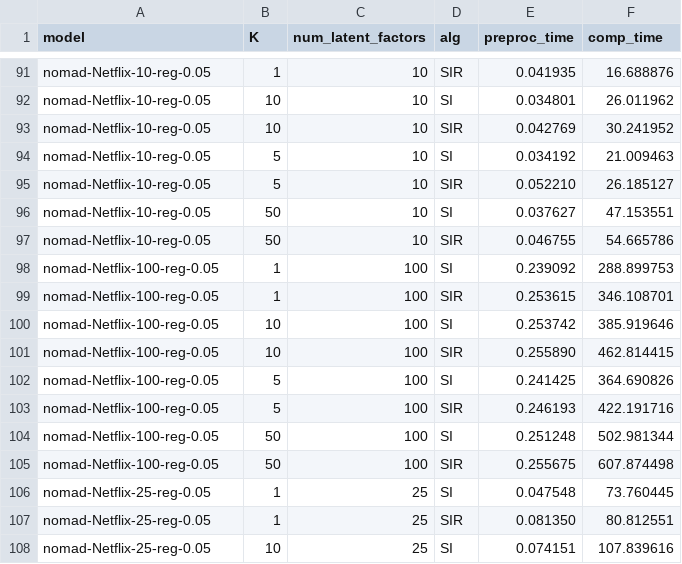
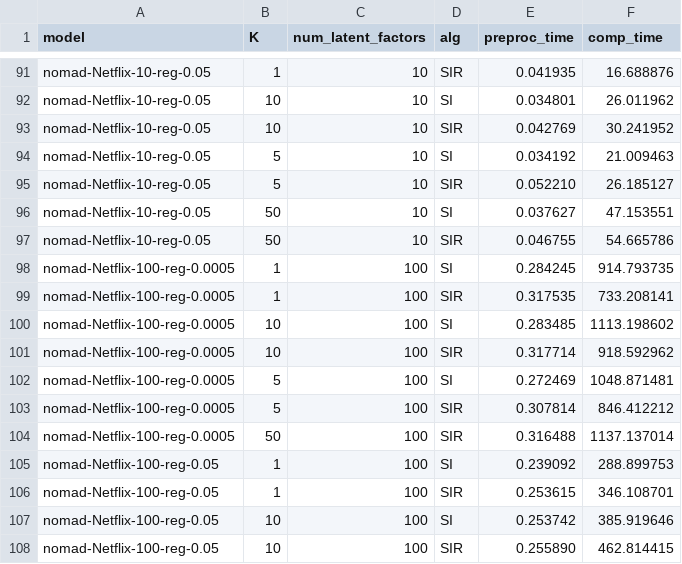
Before and after one commit to stanford-futuredata/optimus-maximus, a CSV file: plots/timing-results/fexipro-orig-timing.csv, drawn as a sheet; only a part is shown, gaps mark what is left out; the shorter side is filled out with more unchanged rows.

Commit message:
Reg timing results for Netflix, f=100, reg=0.0005, raiders9

```diff
--- a/plots/timing-results/fexipro-orig-timing.csv
+++ b/plots/timing-results/fexipro-orig-timing.csv
@@ -97,2 +97,9 @@ nomad-Netflix-10-reg-0.05,50,10,SI,0.037627,47.153551
 nomad-Netflix-10-reg-0.05,50,10,SIR,0.046755,54.665786
+nomad-Netflix-100-reg-0.0005,1,100,SI,0.284245,914.793735
+nomad-Netflix-100-reg-0.0005,1,100,SIR,0.317535,733.208141
+nomad-Netflix-100-reg-0.0005,10,100,SI,0.283485,1113.198602
+nomad-Netflix-100-reg-0.0005,10,100,SIR,0.317714,918.592962
+nomad-Netflix-100-reg-0.0005,5,100,SI,0.272469,1048.871481
+nomad-Netflix-100-reg-0.0005,5,100,SIR,0.307814,846.412212
+nomad-Netflix-100-reg-0.0005,50,100,SIR,0.316488,1137.137014
 nomad-Netflix-100-reg-0.05,1,100,SI,0.239092,288.899753
```
